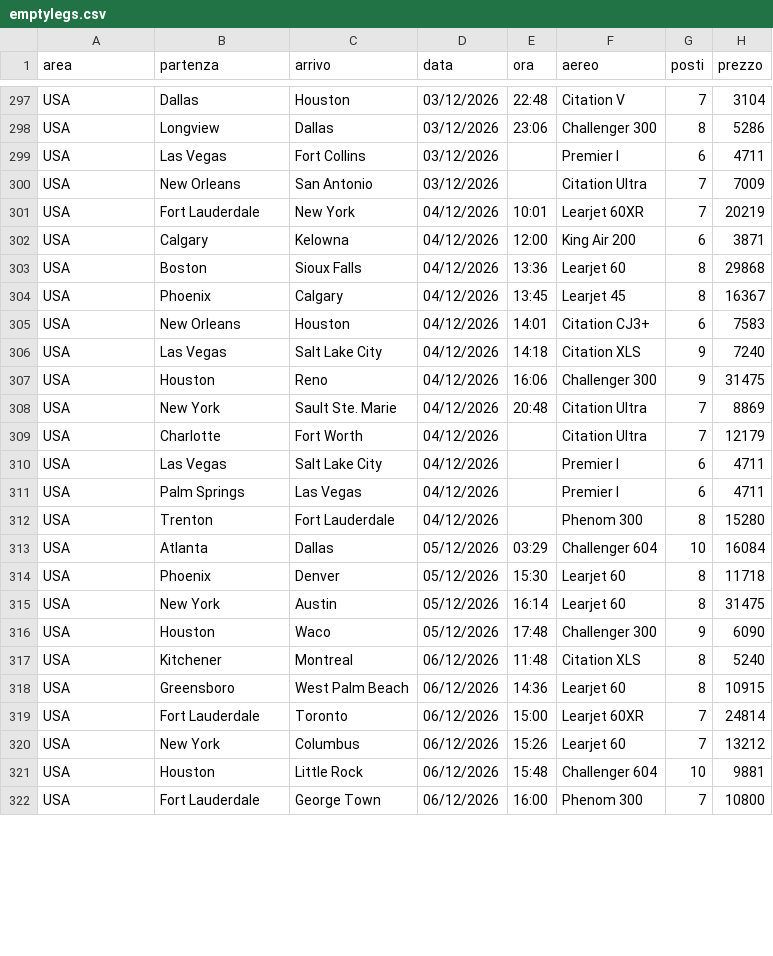
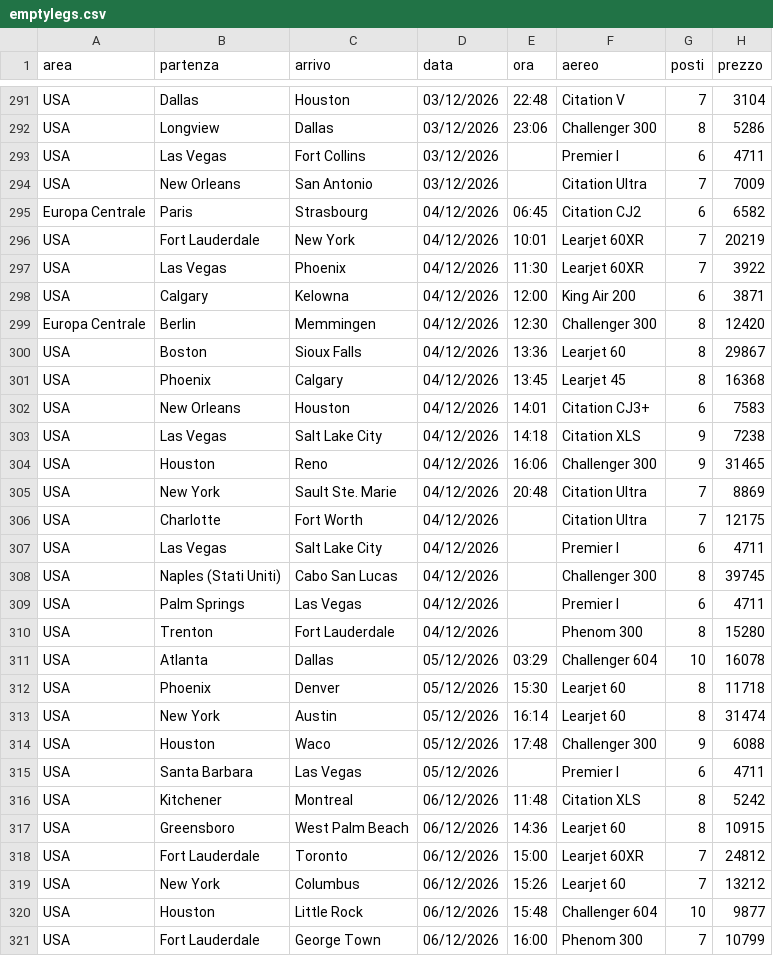
Before and after one commit to Stefano-1898/ypj-emptylegs, a CSV file: data/emptylegs.csv, drawn as a sheet; only a part is shown, gaps mark what is left out; the diff covers the shown part only.

```diff
--- a/data/emptylegs.csv
+++ b/data/emptylegs.csv
@@ -300,23 +294,28 @@ USA,Las Vegas,Fort Collins,03/12/2026,,Premier I,6,4711
 USA,New Orleans,San Antonio,03/12/2026,,Citation Ultra,7,7009
+Europa Centrale,Paris,Strasbourg,04/12/2026,06:45,Citation CJ2,6,6582
 USA,Fort Lauderdale,New York,04/12/2026,10:01,Learjet 60XR,7,20219
+USA,Las Vegas,Phoenix,04/12/2026,11:30,Learjet 60XR,7,3922
 USA,Calgary,Kelowna,04/12/2026,12:00,King Air 200,6,3871
-USA,Boston,Sioux Falls,04/12/2026,13:36,Learjet 60,8,29868
-USA,Phoenix,Calgary,04/12/2026,13:45,Learjet 45,8,16367
+Europa Centrale,Berlin,Memmingen,04/12/2026,12:30,Challenger 300,8,12420
+USA,Boston,Sioux Falls,04/12/2026,13:36,Learjet 60,8,29867
+USA,Phoenix,Calgary,04/12/2026,13:45,Learjet 45,8,16368
 USA,New Orleans,Houston,04/12/2026,14:01,Citation CJ3+,6,7583
-USA,Las Vegas,Salt Lake City,04/12/2026,14:18,Citation XLS,9,7240
-USA,Houston,Reno,04/12/2026,16:06,Challenger 300,9,31475
+USA,Las Vegas,Salt Lake City,04/12/2026,14:18,Citation XLS,9,7238
+USA,Houston,Reno,04/12/2026,16:06,Challenger 300,9,31465
 USA,New York,Sault Ste. Marie,04/12/2026,20:48,Citation Ultra,7,8869
-USA,Charlotte,Fort Worth,04/12/2026,,Citation Ultra,7,12179
+USA,Charlotte,Fort Worth,04/12/2026,,Citation Ultra,7,12175
 USA,Las Vegas,Salt Lake City,04/12/2026,,Premier I,6,4711
+USA,Naples (Stati Uniti),Cabo San Lucas,04/12/2026,,Challenger 300,8,39745
 USA,Palm Springs,Las Vegas,04/12/2026,,Premier I,6,4711
 USA,Trenton,Fort Lauderdale,04/12/2026,,Phenom 300,8,15280
-USA,Atlanta,Dallas,05/12/2026,03:29,Challenger 604,10,16084
+USA,Atlanta,Dallas,05/12/2026,03:29,Challenger 604,10,16078
 USA,Phoenix,Denver,05/12/2026,15:30,Learjet 60,8,11718
-USA,New York,Austin,05/12/2026,16:14,Learjet 60,8,31475
-USA,Houston,Waco,05/12/2026,17:48,Challenger 300,9,6090
-USA,Kitchener,Montreal,06/12/2026,11:48,Citation XLS,8,5240
+USA,New York,Austin,05/12/2026,16:14,Learjet 60,8,31474
+USA,Houston,Waco,05/12/2026,17:48,Challenger 300,9,6088
+USA,Santa Barbara,Las Vegas,05/12/2026,,Premier I,6,4711
+USA,Kitchener,Montreal,06/12/2026,11:48,Citation XLS,8,5242
 USA,Greensboro,West Palm Beach,06/12/2026,14:36,Learjet 60,8,10915
-USA,Fort Lauderdale,Toronto,06/12/2026,15:00,Learjet 60XR,7,24814
+USA,Fort Lauderdale,Toronto,06/12/2026,15:00,Learjet 60XR,7,24812
 USA,New York,Columbus,06/12/2026,15:26,Learjet 60,7,13212
-USA,Houston,Little Rock,06/12/2026,15:48,Challenger 604,10,9881
-USA,Fort Lauderdale,George Town,06/12/2026,16:00,Phenom 300,7,10800
+USA,Houston,Little Rock,06/12/2026,15:48,Challenger 604,10,9877
+USA,Fort Lauderdale,George Town,06/12/2026,16:00,Phenom 300,7,10799
```
Also changed, not shown: 5 added rows, 7 removed rows, 1 moved row and 55 edited cells elsewhere in this file, data/emptylegs_v2.csv, 4 other files.
